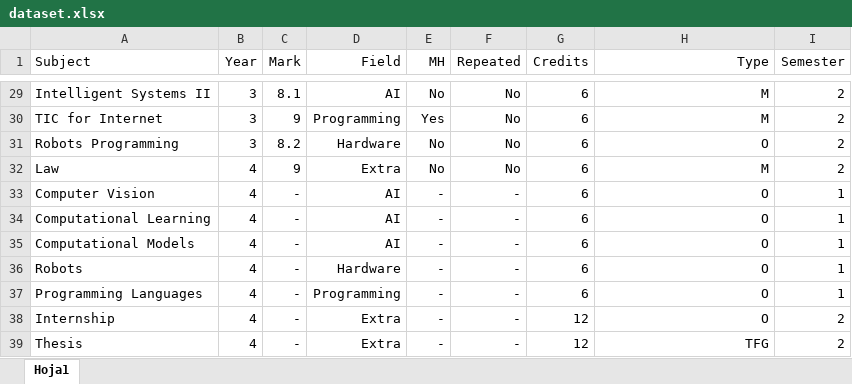
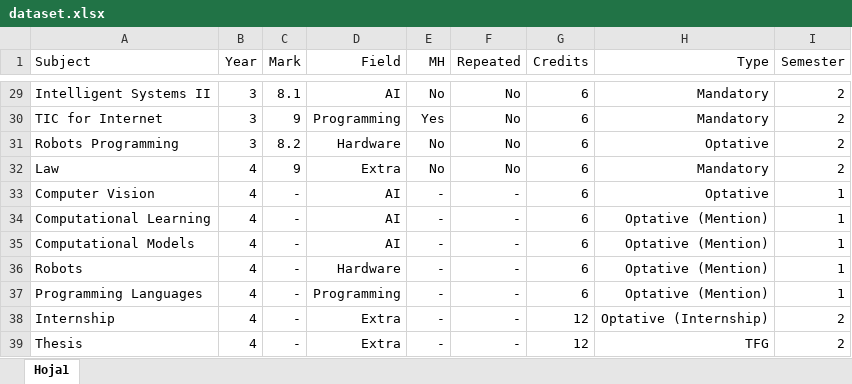
Before and after one commit to rorro6787/AcademicData, an Excel workbook: src/dataset.xlsx, sheet Hoja1, drawn as a sheet; only a part is shown, gaps mark what is left out; values as stored, in another font and other column widths than the file's, no borders; the diff covers the shown part only; the diff names each change by its address in the sheet, - before the commit and + after, or states it on an @@ line.

```diff
--- a/src/dataset.xlsx (sheet Hoja1)
+++ b/src/dataset.xlsx (sheet Hoja1)
-H29:H30 (Type): M
+H29:H30 (Type): Mandatory
-H31 (Type): O
+H31 (Type): Optative
-H32 (Type): M
+H32 (Type): Mandatory
-H33 (Type): O
+H33 (Type): Optative
-H34:H37 (Type): O
+H34:H37 (Type): Optative (Mention)
-H38 (Type): O
+H38 (Type): Optative (Internship)
```
Also changed, not shown: 30 edited cells elsewhere in this sheet, 2 other files.
